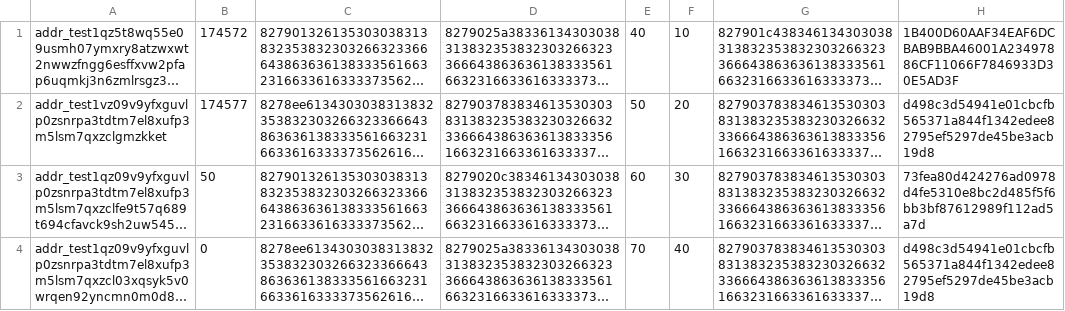
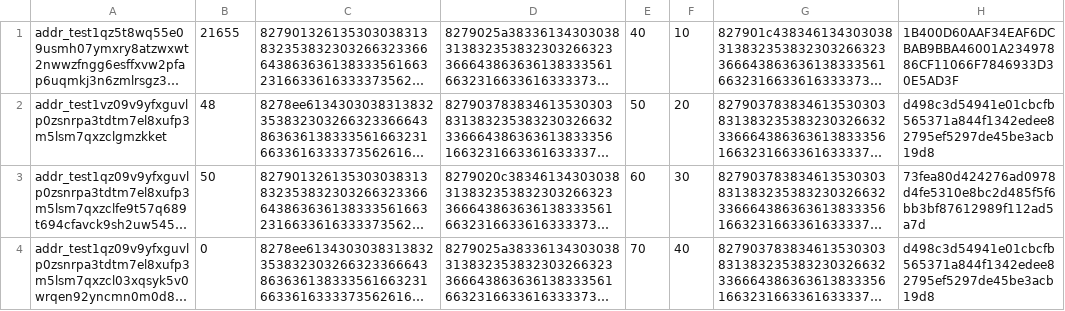
Before and after one commit to cardano-foundation/cardano-rosetta-java, a CSV file: artilleryTests/data.csv, drawn as a sheet; long unchanged cells end in …; the diff names each change by its address in the sheet, - before the commit and + after, or states it on an @@ line.

Commit message:
RA-147: Improve Artillery Tests

```diff
--- a/artilleryTests/data.csv
+++ b/artilleryTests/data.csv
-B1: 174572
+B1: 21655
-B2: 174577
+B2: 48
```
Also changed, not shown: 1 other file.
